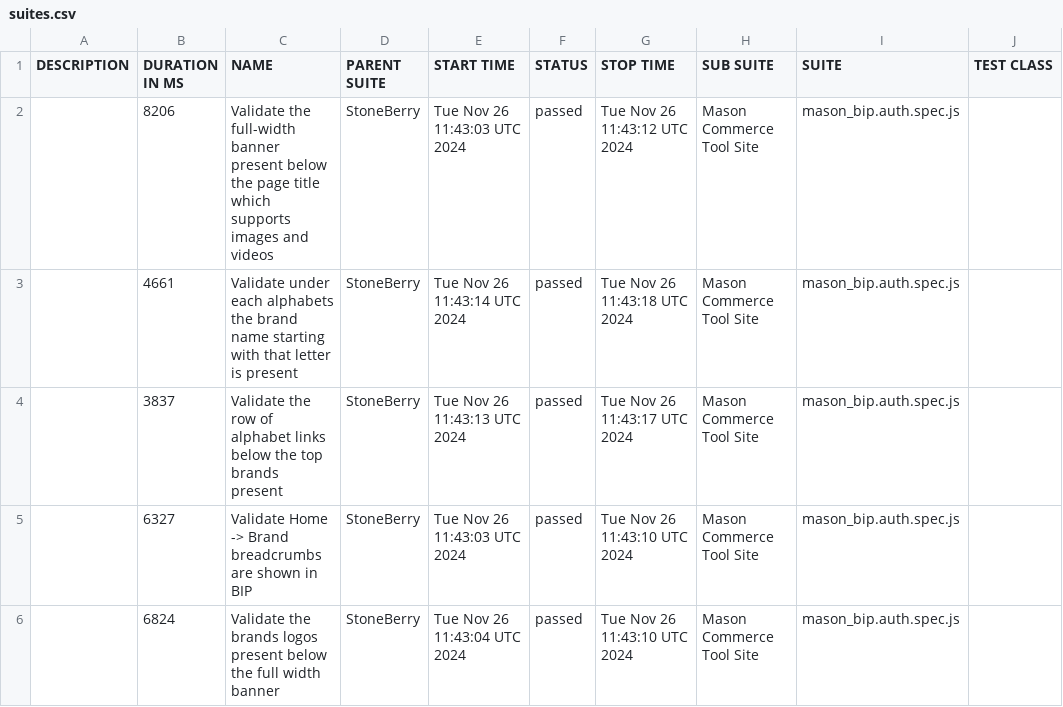
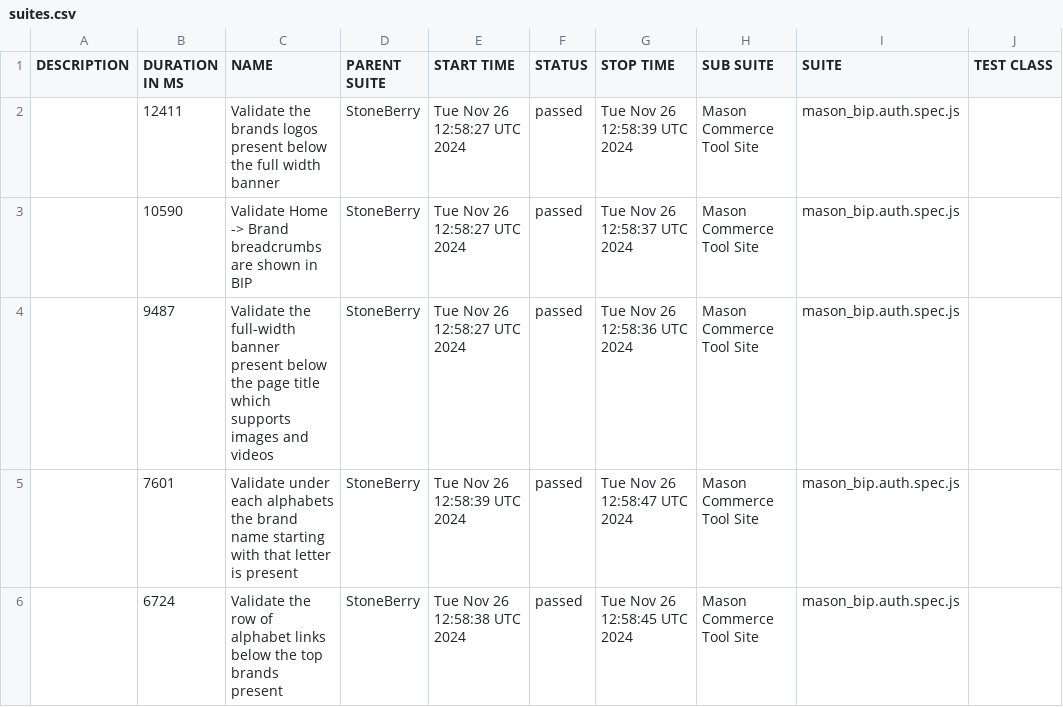
Before and after one commit to tanayamasonautomation2024/Mason-StoneBerry, a CSV file: data/suites.csv, drawn as a sheet; only a part is shown; the diff names each change by its address in the sheet, - before the commit and + after, or states it on an @@ line.

```diff
--- a/data/suites.csv
+++ b/data/suites.csv
-B2 (DURATION IN MS): 8206
+B2 (DURATION IN MS): 12411
-C2 (NAME): Validate the full-width banner present below the page title which supports images and videos
+C2 (NAME): Validate the brands logos present below the full width banner
-E2 (START TIME): Tue Nov 26 11:43:03 UTC 2024
+E2 (START TIME): Tue Nov 26 12:58:27 UTC 2024
-G2 (STOP TIME): Tue Nov 26 11:43:12 UTC 2024
+G2 (STOP TIME): Tue Nov 26 12:58:39 UTC 2024
-B3 (DURATION IN MS): 4661
+B3 (DURATION IN MS): 10590
-C3 (NAME): Validate under each alphabets the brand name starting with that letter is present
+C3 (NAME): Validate Home -> Brand breadcrumbs are shown in BIP
-E3 (START TIME): Tue Nov 26 11:43:14 UTC 2024
+E3 (START TIME): Tue Nov 26 12:58:27 UTC 2024
-G3 (STOP TIME): Tue Nov 26 11:43:18 UTC 2024
+G3 (STOP TIME): Tue Nov 26 12:58:37 UTC 2024
-B4 (DURATION IN MS): 3837
+B4 (DURATION IN MS): 9487
-C4 (NAME): Validate the row of alphabet links below the top brands present
+C4 (NAME): Validate the full-width banner present below the page title which supports images and videos
-E4 (START TIME): Tue Nov 26 11:43:13 UTC 2024
+E4 (START TIME): Tue Nov 26 12:58:27 UTC 2024
-G4 (STOP TIME): Tue Nov 26 11:43:17 UTC 2024
+G4 (STOP TIME): Tue Nov 26 12:58:36 UTC 2024
-B5 (DURATION IN MS): 6327
+B5 (DURATION IN MS): 7601
-C5 (NAME): Validate Home -> Brand breadcrumbs are shown in BIP
+C5 (NAME): Validate under each alphabets the brand name starting with that letter is present
-E5 (START TIME): Tue Nov 26 11:43:03 UTC 2024
+E5 (START TIME): Tue Nov 26 12:58:39 UTC 2024
-G5 (STOP TIME): Tue Nov 26 11:43:10 UTC 2024
+G5 (STOP TIME): Tue Nov 26 12:58:47 UTC 2024
-B6 (DURATION IN MS): 6824
+B6 (DURATION IN MS): 6724
-C6 (NAME): Validate the brands logos present below the full width banner
+C6 (NAME): Validate the row of alphabet links below the top brands present
-E6 (START TIME): Tue Nov 26 11:43:04 UTC 2024
+E6 (START TIME): Tue Nov 26 12:58:38 UTC 2024
-G6 (STOP TIME): Tue Nov 26 11:43:10 UTC 2024
+G6 (STOP TIME): Tue Nov 26 12:58:45 UTC 2024
```
Also changed, not shown: 30 other files.
